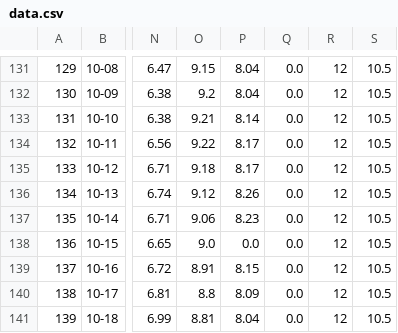
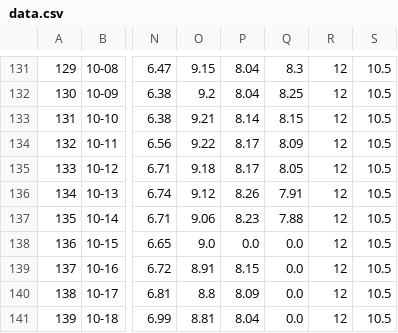
Before and after one commit to whatanakKean/project-water, a CSV file: src/data/data.csv, drawn as a sheet; only a part is shown, gaps mark what is left out; the diff covers the shown part only; the diff names each change by its address in the sheet, - before the commit and + after, or states it on an @@ line.

```diff
--- a/src/data/data.csv
+++ b/src/data/data.csv
-Q131: 0.0
+Q131: 8.3
-Q132: 0.0
+Q132: 8.25
-Q133: 0.0
+Q133: 8.15
-Q134: 0.0
+Q134: 8.09
-Q135: 0.0
+Q135: 8.05
-Q136: 0.0
+Q136: 7.91
-Q137: 0.0
+Q137: 7.88
```
Also changed, not shown: 27 edited cells elsewhere in this file, src/data/data_predicted_PPB.csv, 14 other files.
